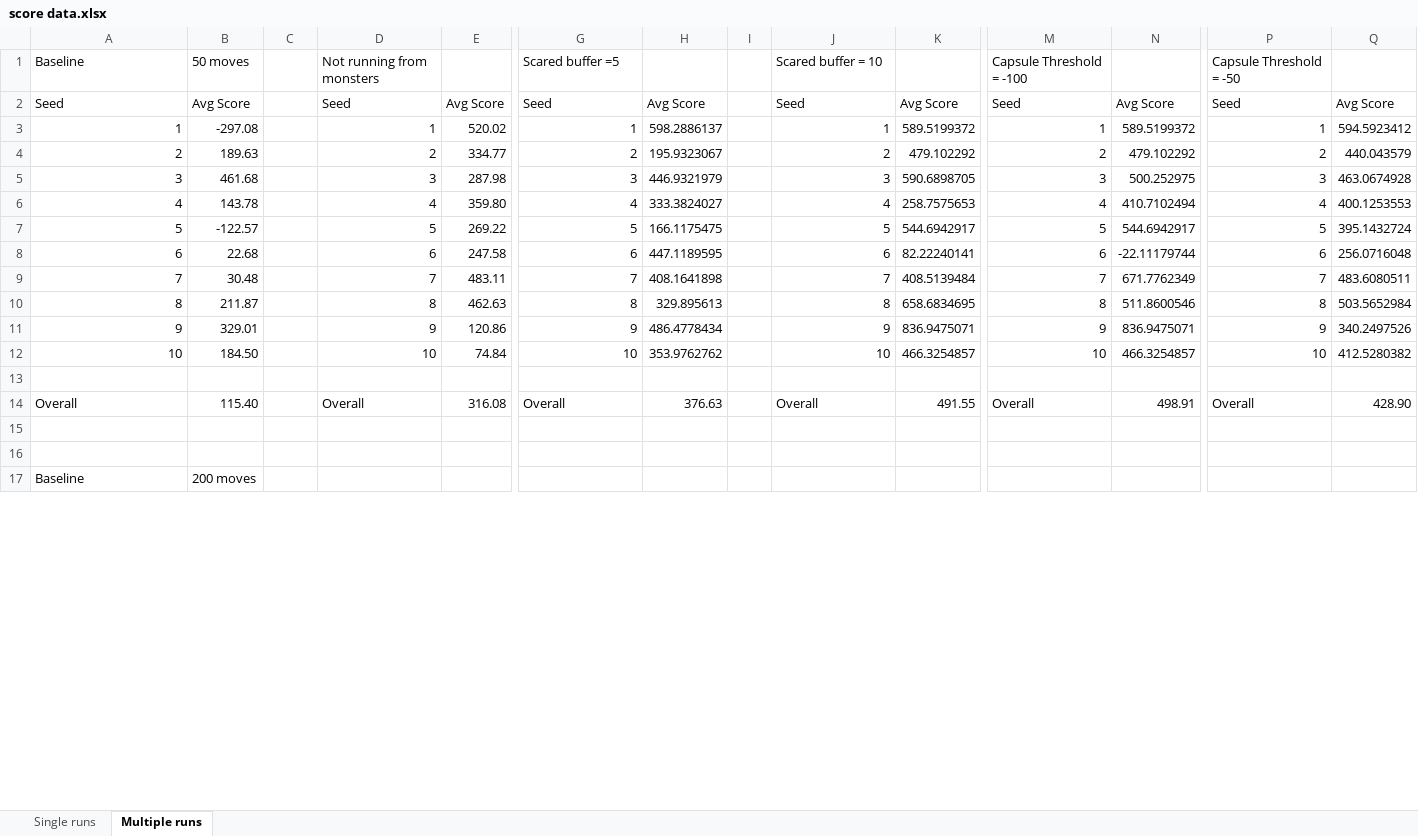
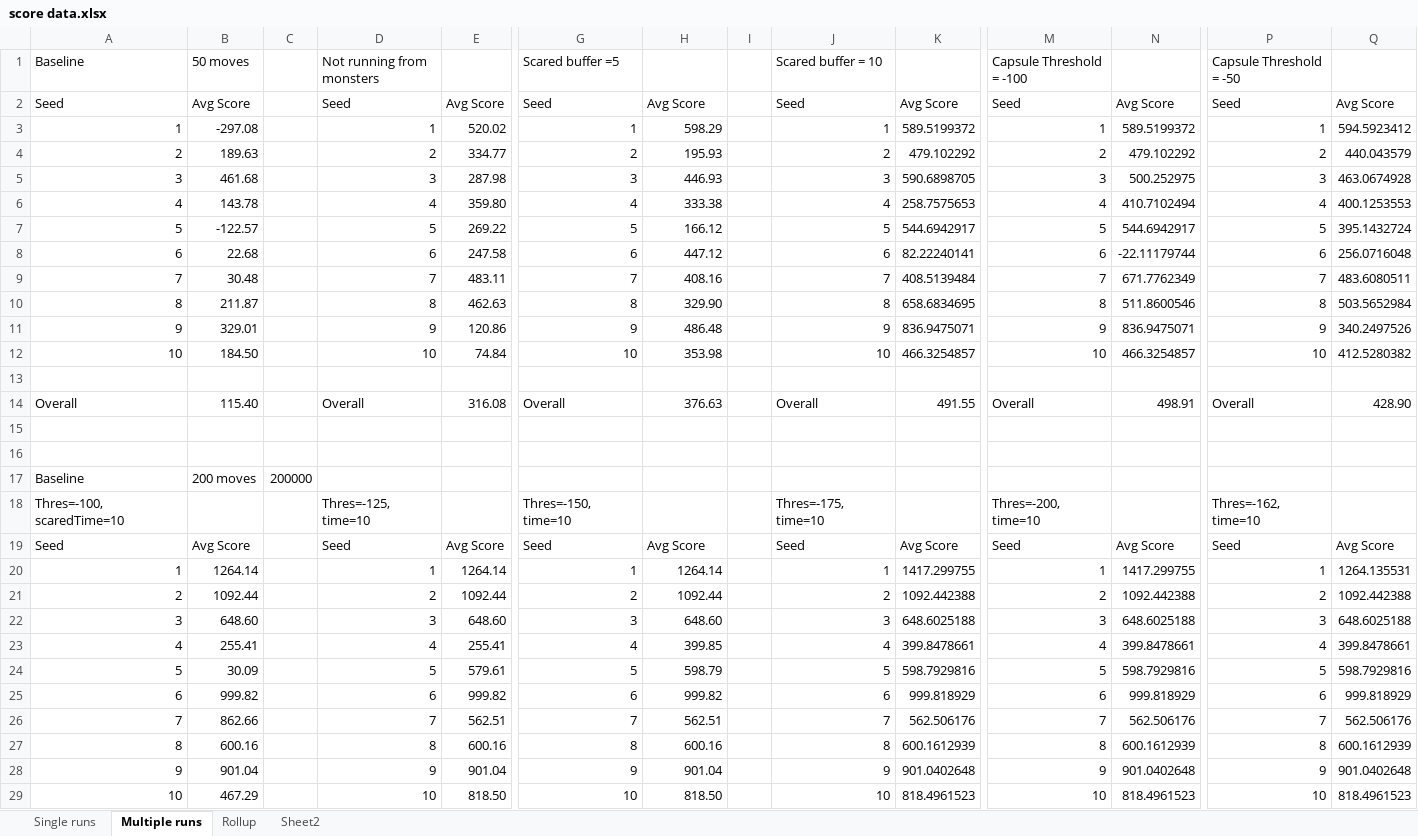
Before and after one commit to yusong-shen/cs181-spring2014, an Excel workbook: finalproject/write-up/score data.xlsx, sheet Multiple runs, drawn as a sheet; only a part is shown, gaps mark what is left out; the shorter side is filled out with more unchanged rows; values as stored, in another font and other column widths than the file's, no borders; rows hold the shown columns only; the diff covers the shown part only; the diff names each change by its address in the sheet, - before the commit and + after, or states it on an @@ line.

```diff
--- a/finalproject/write-up/score data.xlsx (sheet Multiple runs)
+++ b/finalproject/write-up/score data.xlsx (sheet Multiple runs)
+sheet tab: Rollup
+sheet tab: Sheet2
-H3: 598.2886137
+H3: 598.29
-H4: 195.9323067
+H4: 195.93
-H5: 446.9321979
+H5: 446.93
-H6: 333.3824027
+H6: 333.38
-H7: 166.1175475
+H7: 166.12
-H8: 447.1189595
+H8: 447.12
-H9: 408.1641898
+H9: 408.16
-H10: 329.895613
+H10: 329.90
-H11: 486.4778434
+H11: 486.48
-H12: 353.9762762
+H12: 353.98
+row 17: Baseline | 200 moves | 200000
+row 18: Thres=-100, scaredTime=10 |  |  | Thres=-125, time=10 |  | Thres=-150, time=10 |  |  | Thres=-175, time=10 |  | Thres=-200, time=10 |  | Thres=-162, time=10
+row 19: Seed | Avg Score |  | Seed | Avg Score | Seed | Avg Score |  | Seed | Avg Score | Seed | Avg Score | Seed | Avg Score
+row 20: 1 | 1264.14 |  | 1 | 1264.14 | 1 | 1264.14 |  | 1 | 1417.299755 | 1 | 1417.299755 | 1 | 1264.135531
+row 21: 2 | 1092.44 |  | 2 | 1092.44 | 2 | 1092.44 |  | 2 | 1092.442388 | 2 | 1092.442388 | 2 | 1092.442388
+row 22: 3 | 648.60 |  | 3 | 648.60 | 3 | 648.60 |  | 3 | 648.6025188 | 3 | 648.6025188 | 3 | 648.6025188
+row 23: 4 | 255.41 |  | 4 | 255.41 | 4 | 399.85 |  | 4 | 399.8478661 | 4 | 399.8478661 | 4 | 399.8478661
+row 24: 5 | 30.09 |  | 5 | 579.61 | 5 | 598.79 |  | 5 | 598.7929816 | 5 | 598.7929816 | 5 | 598.7929816
+row 25: 6 | 999.82 |  | 6 | 999.82 | 6 | 999.82 |  | 6 | 999.818929 | 6 | 999.818929 | 6 | 999.818929
+row 26: 7 | 862.66 |  | 7 | 562.51 | 7 | 562.51 |  | 7 | 562.506176 | 7 | 562.506176 | 7 | 562.506176
+row 27: 8 | 600.16 |  | 8 | 600.16 | 8 | 600.16 |  | 8 | 600.1612939 | 8 | 600.1612939 | 8 | 600.1612939
+row 28: 9 | 901.04 |  | 9 | 901.04 | 9 | 901.04 |  | 9 | 901.0402648 | 9 | 901.0402648 | 9 | 901.0402648
+row 29: 10 | 467.29 |  | 10 | 818.50 | 10 | 818.50 |  | 10 | 818.4961523 | 10 | 818.4961523 | 10 | 818.4961523
```
Also changed, not shown: 47 added rows, 21 removed rows and 8 edited cells elsewhere in this sheet, charts or pictures, 8 other files.
